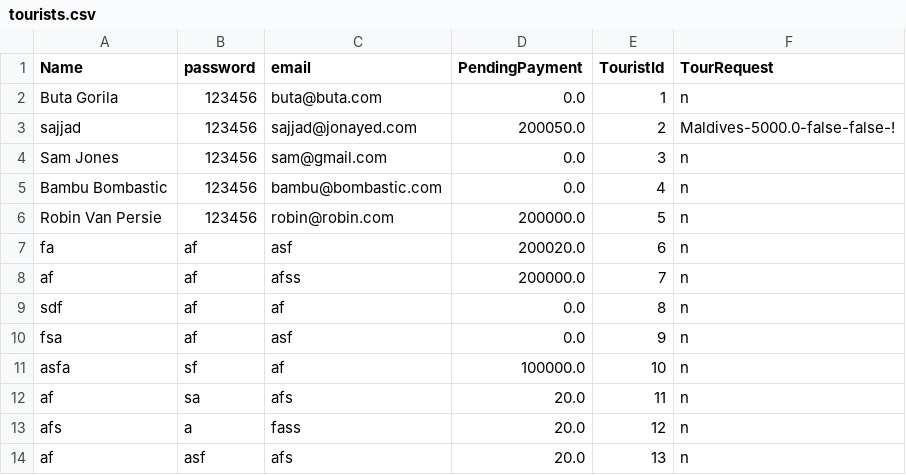
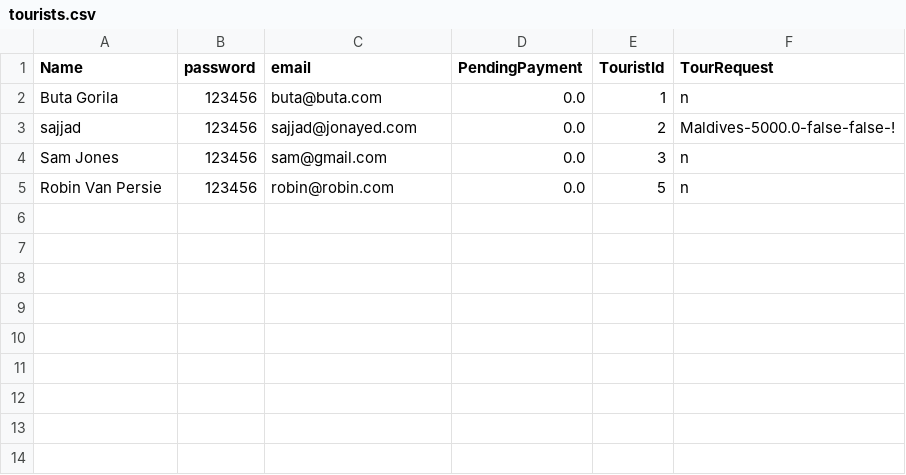
Before and after one commit to jonayeds/JAVA-OOP-Project, a CSV file: data/tourists.csv, drawn as a sheet.

```diff
--- a/data/tourists.csv
+++ b/data/tourists.csv
@@ -2,13 +2,4 @@ Name,password,email,PendingPayment,TouristId,TourRequest
 Buta Gorila,123456,buta@buta.com,0.0,1,n
-sajjad,123456,sajjad@jonayed.com,200050.0,2,Maldives-5000.0-false-false-!
+sajjad,123456,sajjad@jonayed.com,0.0,2,Maldives-5000.0-false-false-!
 Sam Jones,123456,sam@gmail.com,0.0,3,n
-Bambu Bombastic,123456,bambu@bombastic.com,0.0,4,n
-Robin Van Persie,123456,robin@robin.com,200000.0,5,n
-fa,af,asf,200020.0,6,n
-af,af,afss,200000.0,7,n
-sdf,af,af,0.0,8,n
-fsa,af,asf,0.0,9,n
-asfa,sf,af,100000.0,10,n
-af,sa,afs,20.0,11,n
-afs,a,fass,20.0,12,n
-af,asf,afs,20.0,13,n
+Robin Van Persie,123456,robin@robin.com,0.0,5,n
```
Also changed, not shown: 4 other files.
